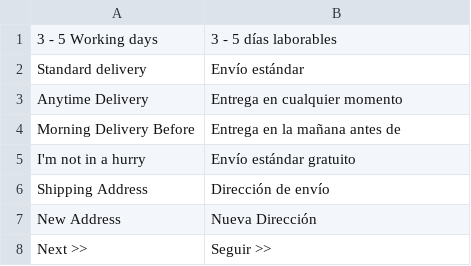
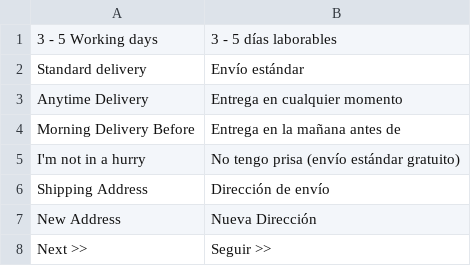
Before and after one commit to DominicFallows6/Joint-code, a CSV file: app/code/Limitless/Delivery/i18n/es_ES.csv, drawn as a sheet; only a part is shown.

Commit message:
Add translations (#296)

```diff
--- a/app/code/Limitless/Delivery/i18n/es_ES.csv
+++ b/app/code/Limitless/Delivery/i18n/es_ES.csv
@@ -4,3 +4,3 @@
 "Morning Delivery Before","Entrega en la mañana antes de"
-"I'm not in a hurry","Envío estándar gratuito"
+"I'm not in a hurry","No tengo prisa (envío estándar gratuito)"
 "Shipping Address","Dirección de envío"
```
Also changed, not shown: app/code/Limitless/Delivery/i18n/it_IT.csv.
